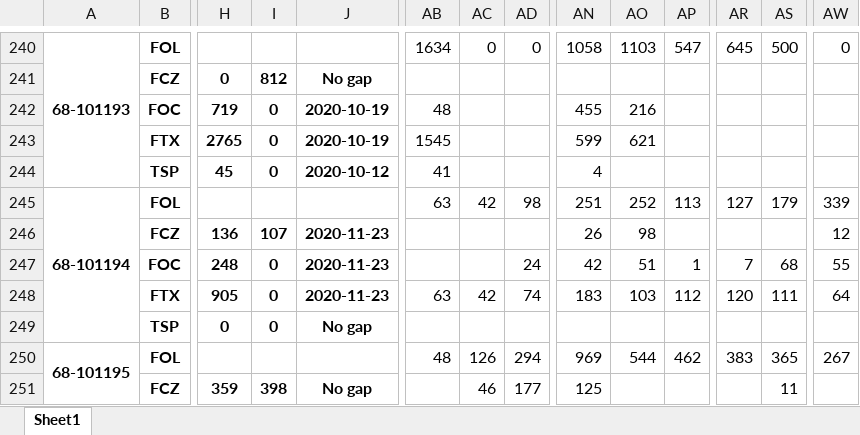
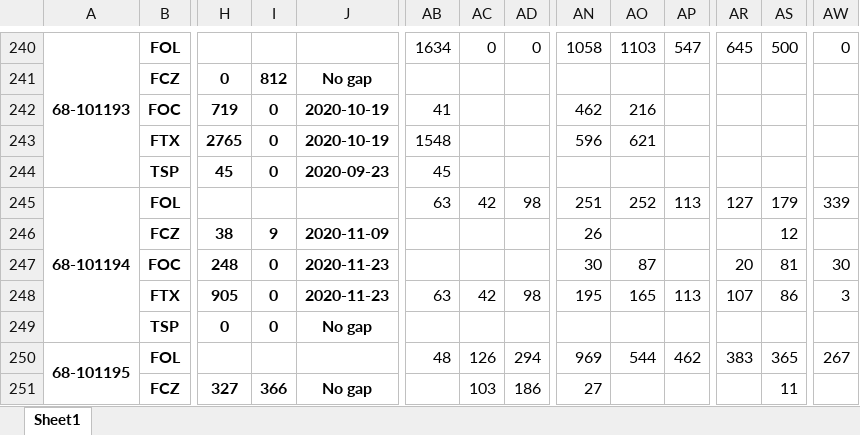
Before and after one commit to kenwang4585/pcba_allocation, an Excel workbook: scr with allocation.xlsx, sheet Sheet1, drawn as a sheet; only a part is shown, gaps mark what is left out; values as stored, in another font and other column widths than the file's, no borders; the diff covers the shown part only; the diff names each change by its address in the sheet, - before the commit and + after, or states it on an @@ line.

```diff
--- a/scr with allocation.xlsx (sheet Sheet1)
+++ b/scr with allocation.xlsx (sheet Sheet1)
-AB242: 48
+AB242: 41
-AN242: 455
+AN242: 462
-AB243: 1545
+AB243: 1548
-AN243: 599
+AN243: 596
-J244: 2020-10-12
+J244: 2020-09-23
-AB244: 41
+AB244: 45
-AN244: 4
+AN244: (empty)
-H246: 136
+H246: 38
-I246: 107
+I246: 9
-J246: 2020-11-23
+J246: 2020-11-09
-AO246: 98
+AO246: (empty)
-AS246: (empty)
+AS246: 12
-AW246: 12
+AW246: (empty)
-AD247: 24
+AD247: (empty)
-AN247: 42
+AN247: 30
-AO247: 51
+AO247: 87
-AP247: 1
+AP247: (empty)
-AR247: 7
+AR247: 20
-AS247: 68
+AS247: 81
-AW247: 55
+AW247: 30
-AD248: 74
+AD248: 98
-AN248: 183
+AN248: 195
-AO248: 103
+AO248: 165
-AP248: 112
+AP248: 113
-AR248: 120
+AR248: 107
-AS248: 111
+AS248: 86
-AW248: 64
+AW248: 3
-H251: 359
+H251: 327
-I251: 398
+I251: 366
-AC251: 46
+AC251: 103
-AD251: 177
+AD251: 186
-AN251: 125
+AN251: 27
```
Also changed, not shown: 364 edited cells elsewhere in this sheet, 1 other file.
